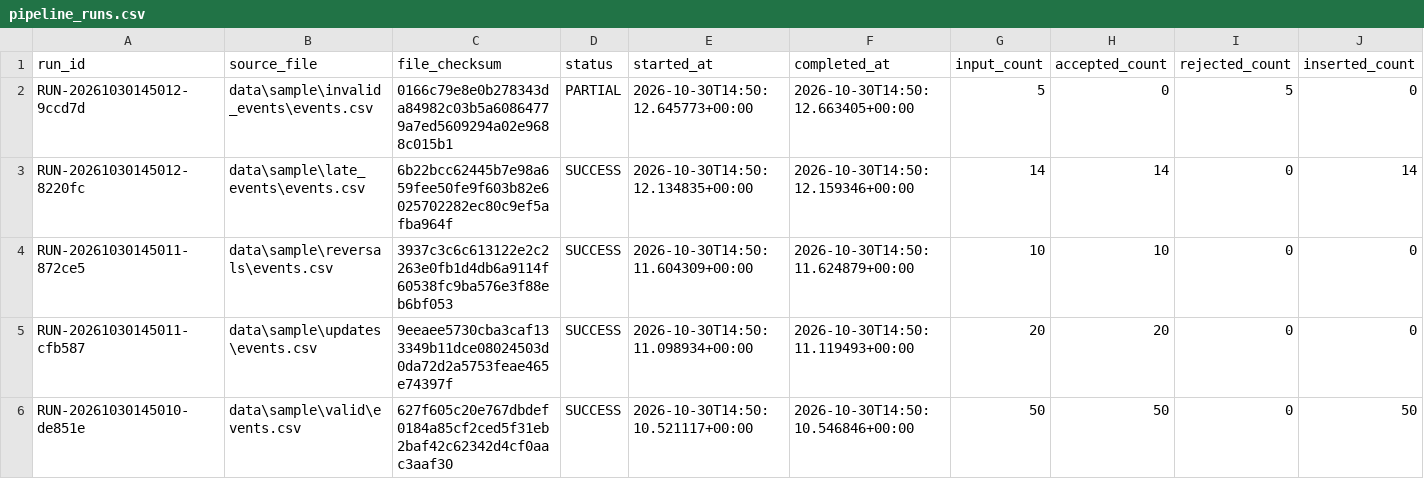
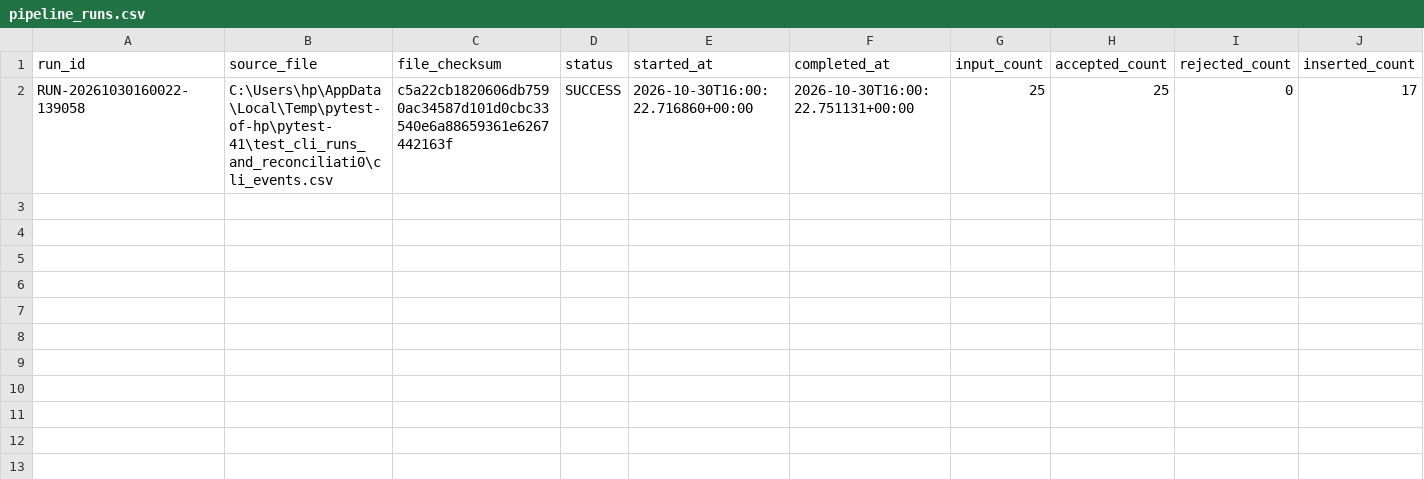
Before and after one commit to srinubabu256/yottaflex-incremental-data-pipeline, a CSV file: outputs/run_reports/pipeline_runs.csv, drawn as a sheet; only a part is shown; removed rows and columns are numbered as before the commit, all else as after; rows hold the shown columns only; the diff names each change by its address in the sheet, - before the commit and + after, or states it on an @@ line.

```diff
--- a/outputs/run_reports/pipeline_runs.csv
+++ b/outputs/run_reports/pipeline_runs.csv
-row 2: RUN-20261030145012-9ccd7d | data\sample\invalid_events\events.csv | 0166c79e8e0b278343da84982c03b5a60864779a7ed5609294a02e9688c015b1 | PARTIAL | 2026-10-30T14:50:12.645773+00:00 | 2026-10-30T14:50:12.663405+00:00 | 5 | 0 | 5 | 0
-row 3: RUN-20261030145012-8220fc | data\sample\late_events\events.csv | 6b22bcc62445b7e98a659fee50fe9f603b82e6025702282ec80c9ef5afba964f | SUCCESS | 2026-10-30T14:50:12.134835+00:00 | 2026-10-30T14:50:12.159346+00:00 | 14 | 14 | 0 | 14
-row 4: RUN-20261030145011-872ce5 | data\sample\reversals\events.csv | 3937c3c6c613122e2c2263e0fb1d4db6a9114f60538fc9ba576e3f88eb6bf053 | SUCCESS | 2026-10-30T14:50:11.604309+00:00 | 2026-10-30T14:50:11.624879+00:00 | 10 | 10 | 0 | 0
-row 5: RUN-20261030145011-cfb587 | data\sample\updates\events.csv | 9eeaee5730cba3caf133349b11dce08024503d0da72d2a5753feae465e74397f | SUCCESS | 2026-10-30T14:50:11.098934+00:00 | 2026-10-30T14:50:11.119493+00:00 | 20 | 20 | 0 | 0
-row 6: RUN-20261030145010-de851e | data\sample\valid\events.csv | 627f605c20e767dbdef0184a85cf2ced5f31eb2baf42c62342d4cf0aac3aaf30 | SUCCESS | 2026-10-30T14:50:10.521117+00:00 | 2026-10-30T14:50:10.546846+00:00 | 50 | 50 | 0 | 50
+row 2: RUN-20261030160022-139058 | C:\Users\hp\AppData\Local\Temp\pytest-of-hp\pytest-41\test_cli_runs_and_reconciliati0\cli_events.csv | c5a22cb1820606db7590ac34587d101d0cbc33540e6a88659361e6267442163f | SUCCESS | 2026-10-30T16:00:22.716860+00:00 | 2026-10-30T16:00:22.751131+00:00 | 25 | 25 | 0 | 17
```
Also changed, not shown: outputs/daily_customer_metrics/daily_customer_metrics.csv, outputs/daily_product_metrics/daily_product_metrics.csv, 9 other files.
